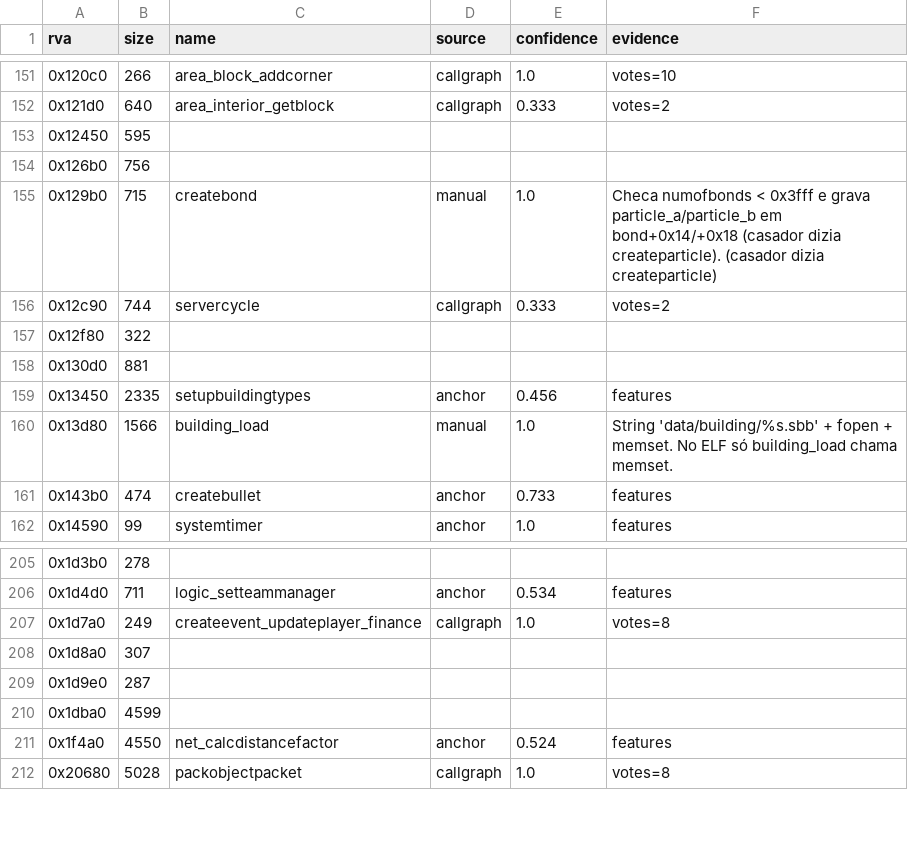
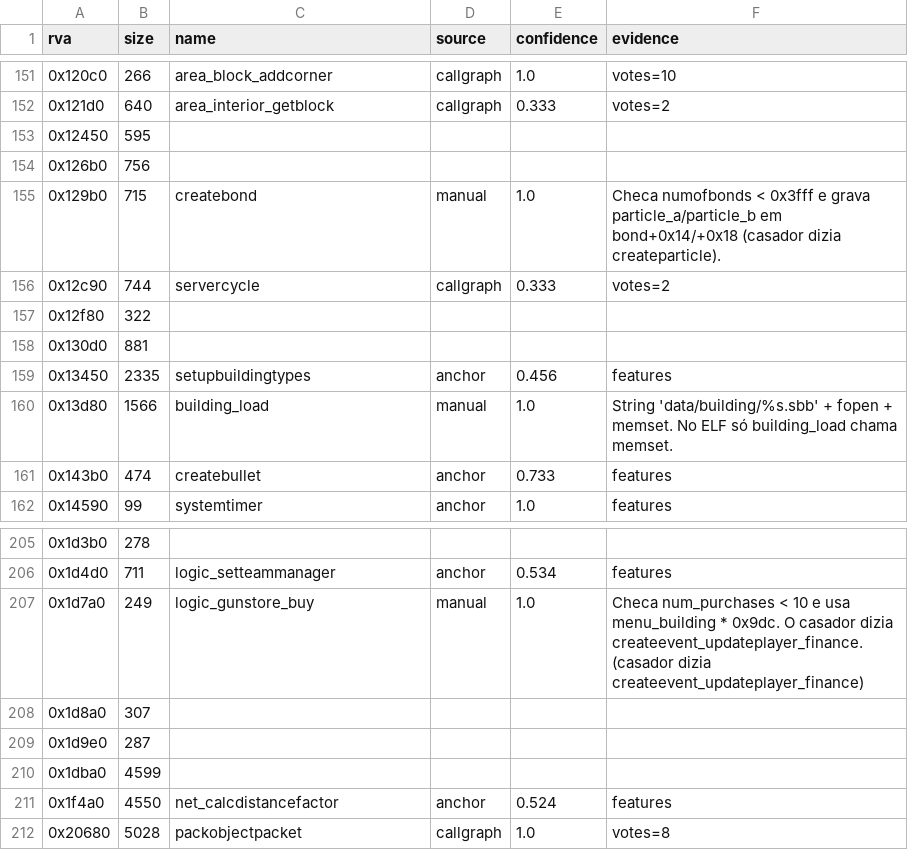
Before and after one commit to TheGreatVulpzin/OpenSubRosa24, a CSV file: analysis/024d/functions.csv, drawn as a sheet; only a part is shown, gaps mark what is left out; the diff covers the shown part only.

```diff
--- a/analysis/024d/functions.csv
+++ b/analysis/024d/functions.csv
@@ -154,3 +154,3 @@ rva,size,name,source,confidence,evidence
 0x126b0,756,,,,
-0x129b0,715,createbond,manual,1.0,Checa numofbonds < 0x3fff e grava particle_a/particle_b em bond+0x14/+0x18 (casador dizia createparticle). (casador dizia createparticle)
+0x129b0,715,createbond,manual,1.0,Checa numofbonds < 0x3fff e grava particle_a/particle_b em bond+0x14/+0x18 (casador dizia createparticle).
 0x12c90,744,servercycle,callgraph,0.333,votes=2
@@ -206,3 +206,3 @@ rva,size,name,source,confidence,evidence
 0x1d4d0,711,logic_setteammanager,anchor,0.534,features
-0x1d7a0,249,createevent_updateplayer_finance,callgraph,1.0,votes=8
+0x1d7a0,249,logic_gunstore_buy,manual,1.0,Checa num_purchases < 10 e usa menu_building * 0x9dc. O casador dizia createevent_updateplayer_finance. (casador dizia createevent_updateplayer_finance)
 0x1d8a0,307,,,,
```
Also changed, not shown: 20 edited cells elsewhere in this file, analysis/024d/manual_names.csv, 10 other files.
